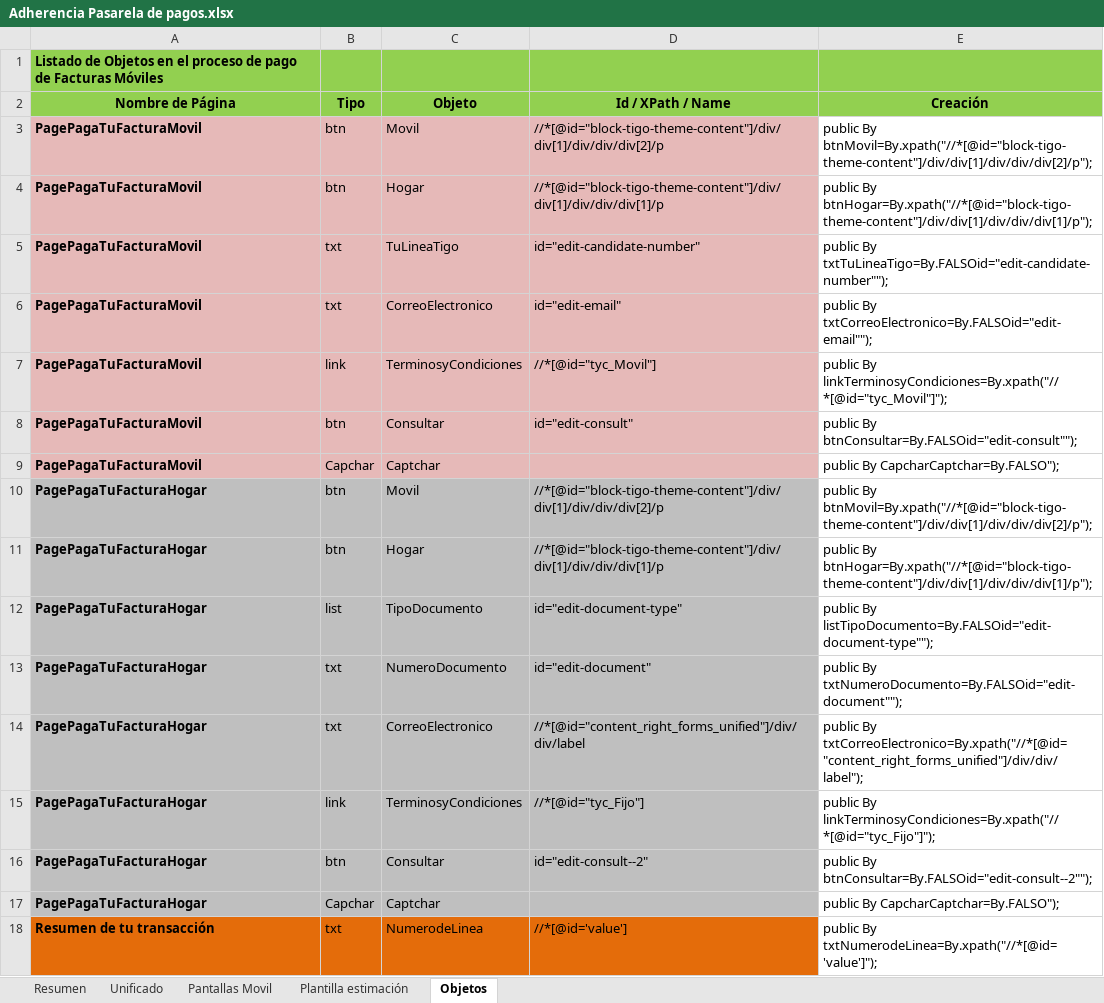
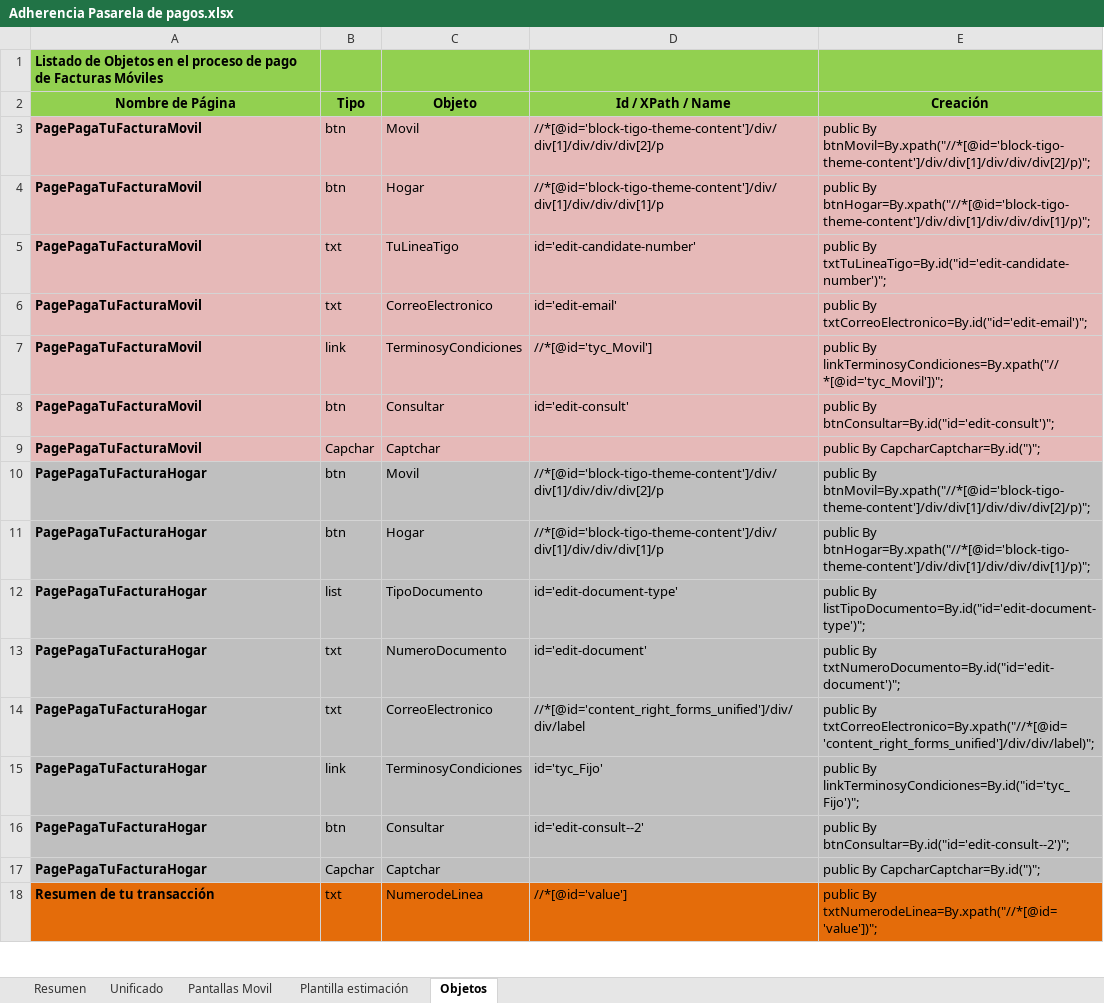
Before and after one commit to alasprilla/automatizacion_base, an Excel workbook: Adherencia Pasarela de pagos.xlsx, sheet Objetos, drawn as a sheet; only a part is shown; values as stored, in another font and other column widths than the file's, no borders; the diff covers the shown part only; the diff names each change by its address in the sheet, - before the commit and + after, or states it on an @@ line.

Commit message:
Actualización de formula de objetos. Corrección comillas

```diff
--- a/Adherencia Pasarela de pagos.xlsx (sheet Objetos)
+++ b/Adherencia Pasarela de pagos.xlsx (sheet Objetos)
-D3 (Id / XPath / Name): //*[@id="block-tigo-theme-content"]/div/div[1]/div/div/div[2]/p
+D3 (Id / XPath / Name): //*[@id='block-tigo-theme-content']/div/div[1]/div/div/div[2]/p
-E3 (Creación): public By btnMovil=By.xpath("//*[@id="block-tigo-theme-content"]/div/div[1]/div/div/div[2]/p");
+E3 (Creación): public By btnMovil=By.xpath("//*[@id='block-tigo-theme-content']/div/div[1]/div/div/div[2]/p)";
-E3:E9 fill: none
+E3:E9 fill: #E6B9B8
-D4 (Id / XPath / Name): //*[@id="block-tigo-theme-content"]/div/div[1]/div/div/div[1]/p
+D4 (Id / XPath / Name): //*[@id='block-tigo-theme-content']/div/div[1]/div/div/div[1]/p
-E4 (Creación): public By btnHogar=By.xpath("//*[@id="block-tigo-theme-content"]/div/div[1]/div/div/div[1]/p");
+E4 (Creación): public By btnHogar=By.xpath("//*[@id='block-tigo-theme-content']/div/div[1]/div/div/div[1]/p)";
-D5 (Id / XPath / Name): id="edit-candidate-number"
+D5 (Id / XPath / Name): id='edit-candidate-number'
-E5 (Creación): public By txtTuLineaTigo=By.FALSOid="edit-candidate-number"");
+E5 (Creación): public By txtTuLineaTigo=By.id("id='edit-candidate-number')";
-D6 (Id / XPath / Name): id="edit-email"
+D6 (Id / XPath / Name): id='edit-email'
-E6 (Creación): public By txtCorreoElectronico=By.FALSOid="edit-email"");
+E6 (Creación): public By txtCorreoElectronico=By.id("id='edit-email')";
-D7 (Id / XPath / Name): //*[@id="tyc_Movil"]
+D7 (Id / XPath / Name): //*[@id='tyc_Movil']
-E7 (Creación): public By linkTerminosyCondiciones=By.xpath("//*[@id="tyc_Movil"]");
+E7 (Creación): public By linkTerminosyCondiciones=By.xpath("//*[@id='tyc_Movil'])";
-D8 (Id / XPath / Name): id="edit-consult"
+D8 (Id / XPath / Name): id='edit-consult'
-E8 (Creación): public By btnConsultar=By.FALSOid="edit-consult"");
+E8 (Creación): public By btnConsultar=By.id("id='edit-consult')";
-E9 (Creación): public By CapcharCaptchar=By.FALSO");
+E9 (Creación): public By CapcharCaptchar=By.id(")";
-D10 (Id / XPath / Name): //*[@id="block-tigo-theme-content"]/div/div[1]/div/div/div[2]/p
+D10 (Id / XPath / Name): //*[@id='block-tigo-theme-content']/div/div[1]/div/div/div[2]/p
-E10 (Creación): public By btnMovil=By.xpath("//*[@id="block-tigo-theme-content"]/div/div[1]/div/div/div[2]/p");
+E10 (Creación): public By btnMovil=By.xpath("//*[@id='block-tigo-theme-content']/div/div[1]/div/div/div[2]/p)";
-E10:E17 fill: none
+E10:E17 fill: #BFBFBF
-D11 (Id / XPath / Name): //*[@id="block-tigo-theme-content"]/div/div[1]/div/div/div[1]/p
+D11 (Id / XPath / Name): //*[@id='block-tigo-theme-content']/div/div[1]/div/div/div[1]/p
-E11 (Creación): public By btnHogar=By.xpath("//*[@id="block-tigo-theme-content"]/div/div[1]/div/div/div[1]/p");
+E11 (Creación): public By btnHogar=By.xpath("//*[@id='block-tigo-theme-content']/div/div[1]/div/div/div[1]/p)";
-D12 (Id / XPath / Name): id="edit-document-type"
+D12 (Id / XPath / Name): id='edit-document-type'
-E12 (Creación): public By listTipoDocumento=By.FALSOid="edit-document-type"");
+E12 (Creación): public By listTipoDocumento=By.id("id='edit-document-type')";
-D13 (Id / XPath / Name): id="edit-document"
+D13 (Id / XPath / Name): id='edit-document'
-E13 (Creación): public By txtNumeroDocumento=By.FALSOid="edit-document"");
+E13 (Creación): public By txtNumeroDocumento=By.id("id='edit-document')";
-D14 (Id / XPath / Name): //*[@id="content_right_forms_unified"]/div/div/label
+D14 (Id / XPath / Name): //*[@id='content_right_forms_unified']/div/div/label
-E14 (Creación): public By txtCorreoElectronico=By.xpath("//*[@id="content_right_forms_unified"]/div/div/label");
+E14 (Creación): public By txtCorreoElectronico=By.xpath("//*[@id='content_right_forms_unified']/div/div/label)";
-D15 (Id / XPath / Name): //*[@id="tyc_Fijo"]
+D15 (Id / XPath / Name): id='tyc_Fijo'
-E15 (Creación): public By linkTerminosyCondiciones=By.xpath("//*[@id="tyc_Fijo"]");
+E15 (Creación): public By linkTerminosyCondiciones=By.id("id='tyc_Fijo')";
-D16 (Id / XPath / Name): id="edit-consult--2"
+D16 (Id / XPath / Name): id='edit-consult--2'
-E16 (Creación): public By btnConsultar=By.FALSOid="edit-consult--2"");
+E16 (Creación): public By btnConsultar=By.id("id='edit-consult--2')";
-E17 (Creación): public By CapcharCaptchar=By.FALSO");
+E17 (Creación): public By CapcharCaptchar=By.id(")";
-E18 (Creación): public By txtNumerodeLinea=By.xpath("//*[@id='value']");
+E18 (Creación): public By txtNumerodeLinea=By.xpath("//*[@id='value'])";
-E18 fill: none
+E18 fill: #E46C0A
```
Also changed, not shown: 66 edited cells and cell formats elsewhere in this sheet.
